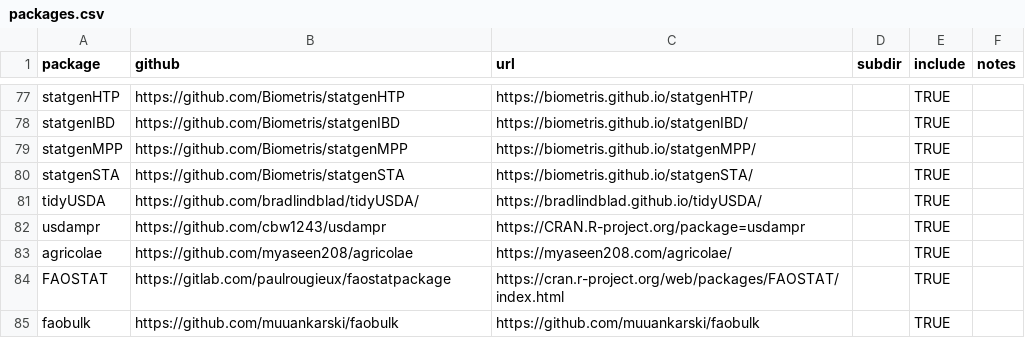
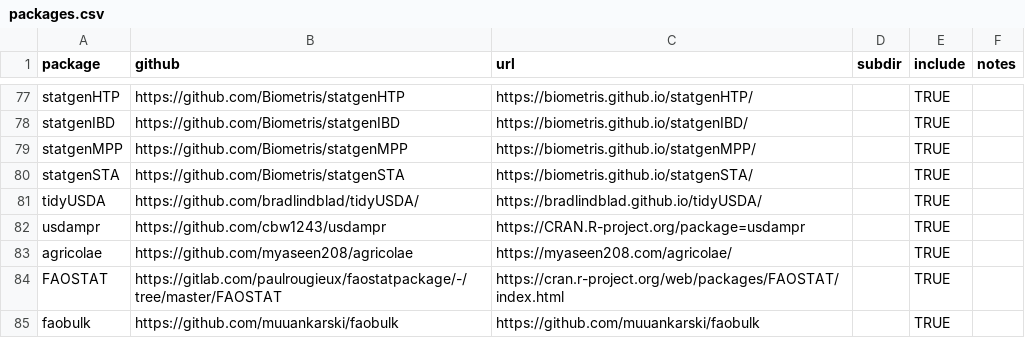
Before and after one commit to IdahoAgStats/universe, a CSV file: packages.csv, drawn as a sheet; only a part is shown, gaps mark what is left out.

Commit message:
faostat issue fixed?

```diff
--- a/packages.csv
+++ b/packages.csv
@@ -83,3 +83,3 @@ usdampr,https://github.com/cbw1243/usdampr, https://CRAN.R-project.org/package=u
 agricolae,https://github.com/myaseen208/agricolae,https://myaseen208.com/agricolae/,,TRUE,
-FAOSTAT,https://gitlab.com/paulrougieux/faostatpackage,https://cran.r-project.org/web/packages/FAOSTAT/index.html,,TRUE,
+FAOSTAT,https://gitlab.com/paulrougieux/faostatpackage/-/tree/master/FAOSTAT,https://cran.r-project.org/web/packages/FAOSTAT/index.html,,TRUE,
 faobulk,https://github.com/muuankarski/faobulk,https://github.com/muuankarski/faobulk,,TRUE,
```
Also changed, not shown: 2 other files.
